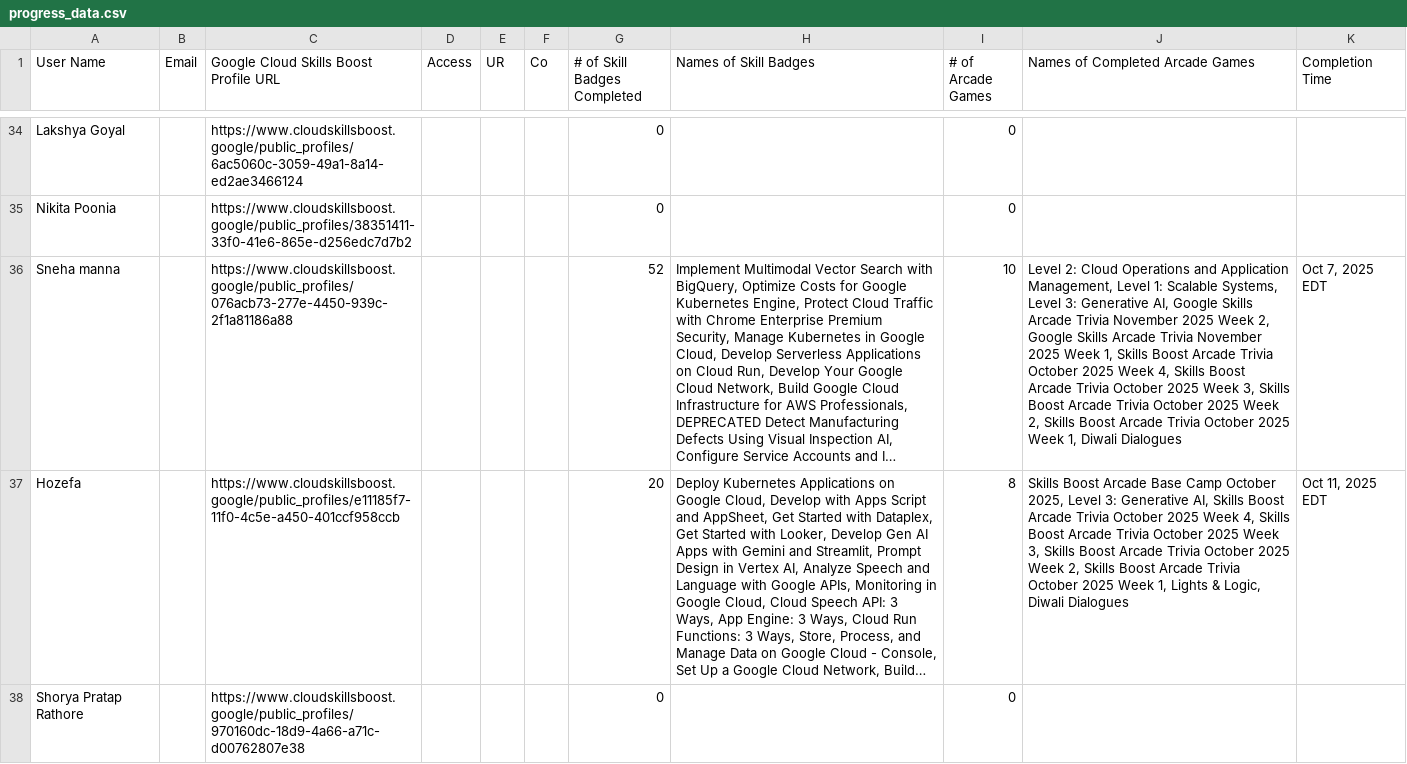
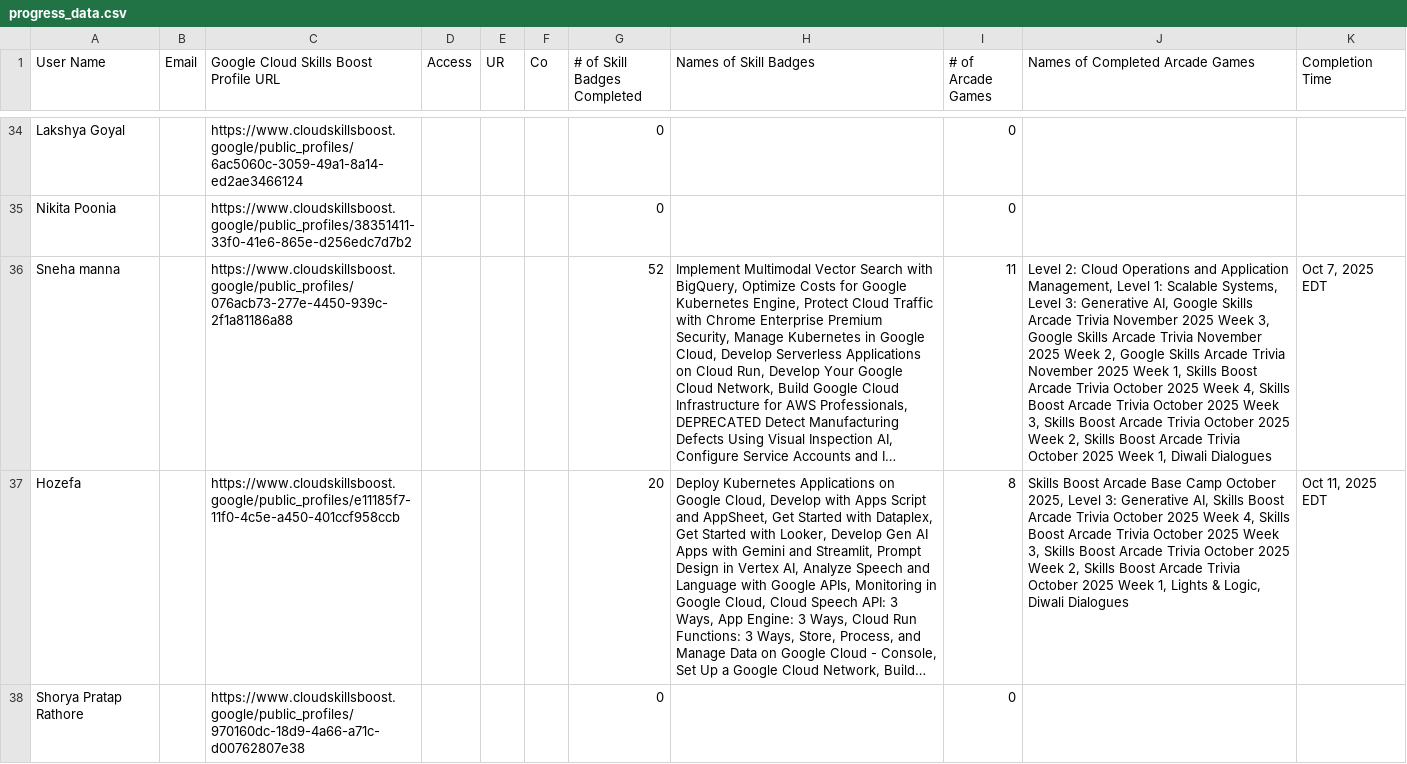
Before and after one commit to mohitsharmas97/leaderboard_gdg, a CSV file: progress_data.csv, drawn as a sheet; only a part is shown, gaps mark what is left out; long unchanged cells end in …; the diff covers the shown part only; the diff names each change by its address in the sheet, - before the commit and + after, or states it on an @@ line.

```diff
--- a/progress_data.csv
+++ b/progress_data.csv
-I36 (# of Arcade Games): 10
+I36 (# of Arcade Games): 11
-J36 (Names of Completed Arcade Games): …2025 Week 2, Google…
+J36 (Names of Completed Arcade Games): …2025 Week 3, Google Skills Arcade Trivia November 2025 Week 2, Google…
```
Also changed, not shown: 1 added row, 1 removed row and 2 edited cells elsewhere in this file, google_cloud_badges_details.csv.
